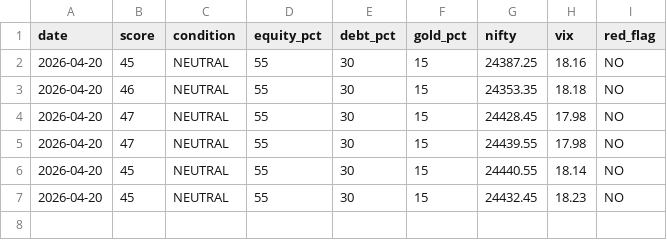
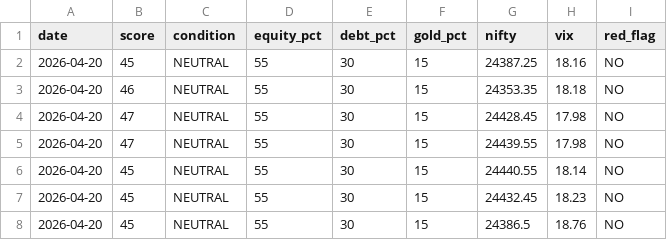
Before and after one commit to abhiarjun231-netizen/Engine-A-Dashboard, a CSV file: data/score_history.csv, drawn as a sheet; the diff names each change by its address in the sheet, - before the commit and + after, or states it on an @@ line.

```diff
--- a/data/score_history.csv
+++ b/data/score_history.csv
+row 8: 2026-04-20 | 45 | NEUTRAL | 55 | 30 | 15 | 24386.5 | 18.76 | NO
```
Also changed, not shown: data/engine_a_score.csv, data/engine_b_prices.csv, 2 other files.
